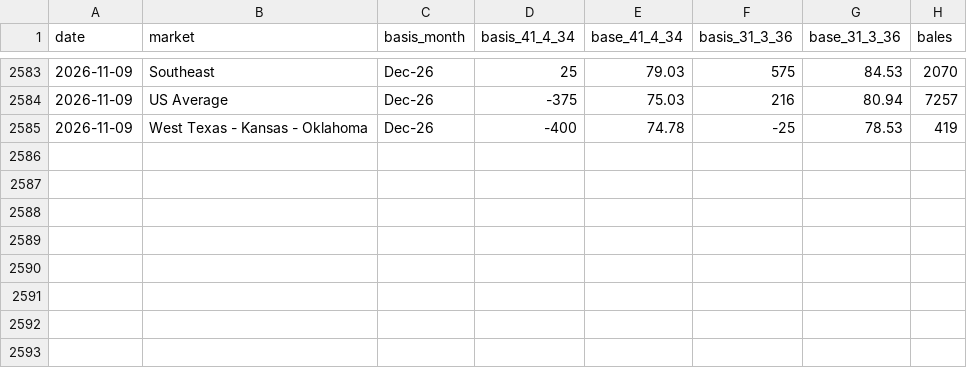
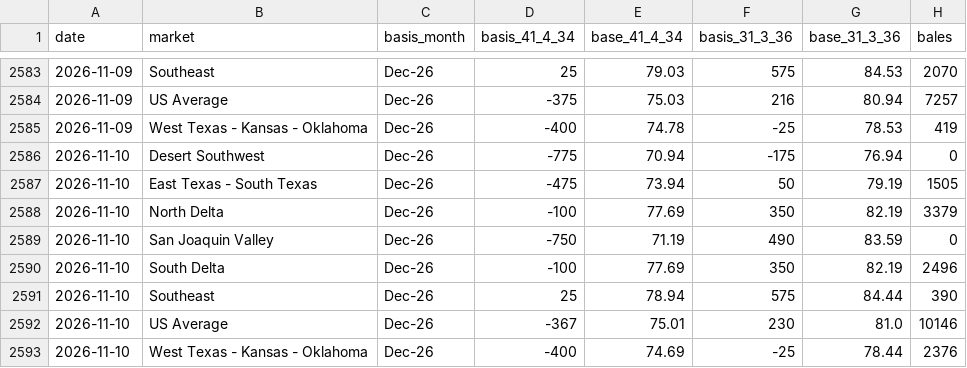
Before and after one commit to BMR-Com/Brazil--trade, a CSV file: data/cotton/spot_basis.csv, drawn as a sheet; only a part is shown, gaps mark what is left out.

Commit message:
data: ICE cotton quality differentials 2026-11-11

```diff
--- a/data/cotton/spot_basis.csv
+++ b/data/cotton/spot_basis.csv
@@ -2585 +2585,9 @@ date,market,basis_month,basis_41_4_34,base_41_4_34,basis_31_3_36,base_31_3_36,ba
 2026-11-09,West Texas - Kansas - Oklahoma,Dec-26,-400,74.78,-25,78.53,419
+2026-11-10,Desert Southwest,Dec-26,-775,70.94,-175,76.94,0
+2026-11-10,East Texas - South Texas,Dec-26,-475,73.94,50,79.19,1505
+2026-11-10,North Delta,Dec-26,-100,77.69,350,82.19,3379
+2026-11-10,San Joaquin Valley,Dec-26,-750,71.19,490,83.59,0
+2026-11-10,South Delta,Dec-26,-100,77.69,350,82.19,2496
+2026-11-10,Southeast,Dec-26,25,78.94,575,84.44,390
+2026-11-10,US Average,Dec-26,-367,75.01,230,81.0,10146
+2026-11-10,West Texas - Kansas - Oklahoma,Dec-26,-400,74.69,-25,78.44,2376
```
Also changed, not shown: 2 other files.
